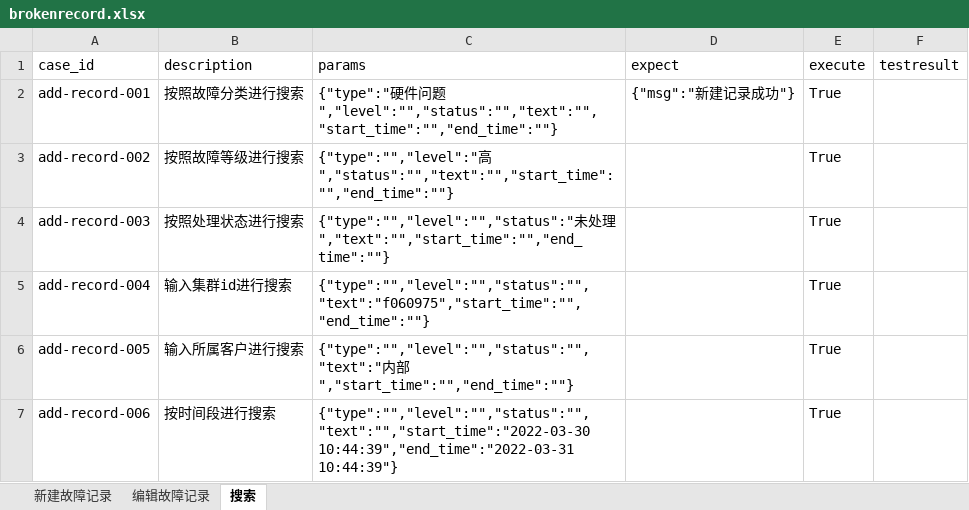
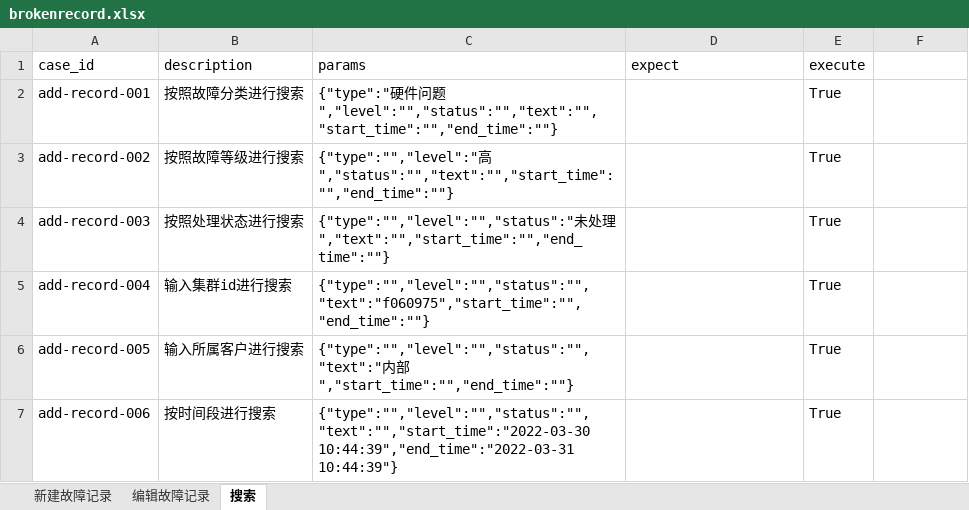
Before and after one commit to terry-9527/auto-opstest, an Excel workbook: testdatas/brokenrecord.xlsx, sheet 搜索, drawn as a sheet; values as stored, in another font and other column widths than the file's, no borders; the diff names each change by its address in the sheet, - before the commit and + after, or states it on an @@ line.

```diff
--- a/testdatas/brokenrecord.xlsx (sheet 搜索)
+++ b/testdatas/brokenrecord.xlsx (sheet 搜索)
-F1: testresult
+F1: (empty)
-D2 (expect): {"msg":"新建记录成功"}
+D2 (expect): (empty)
```
Also changed, not shown: sheet 新建故障记录, sheet 编辑故障记录, testdatas/approvalprocess.xlsx, testdatas/hostmanagement.xlsx, 34 other files.
